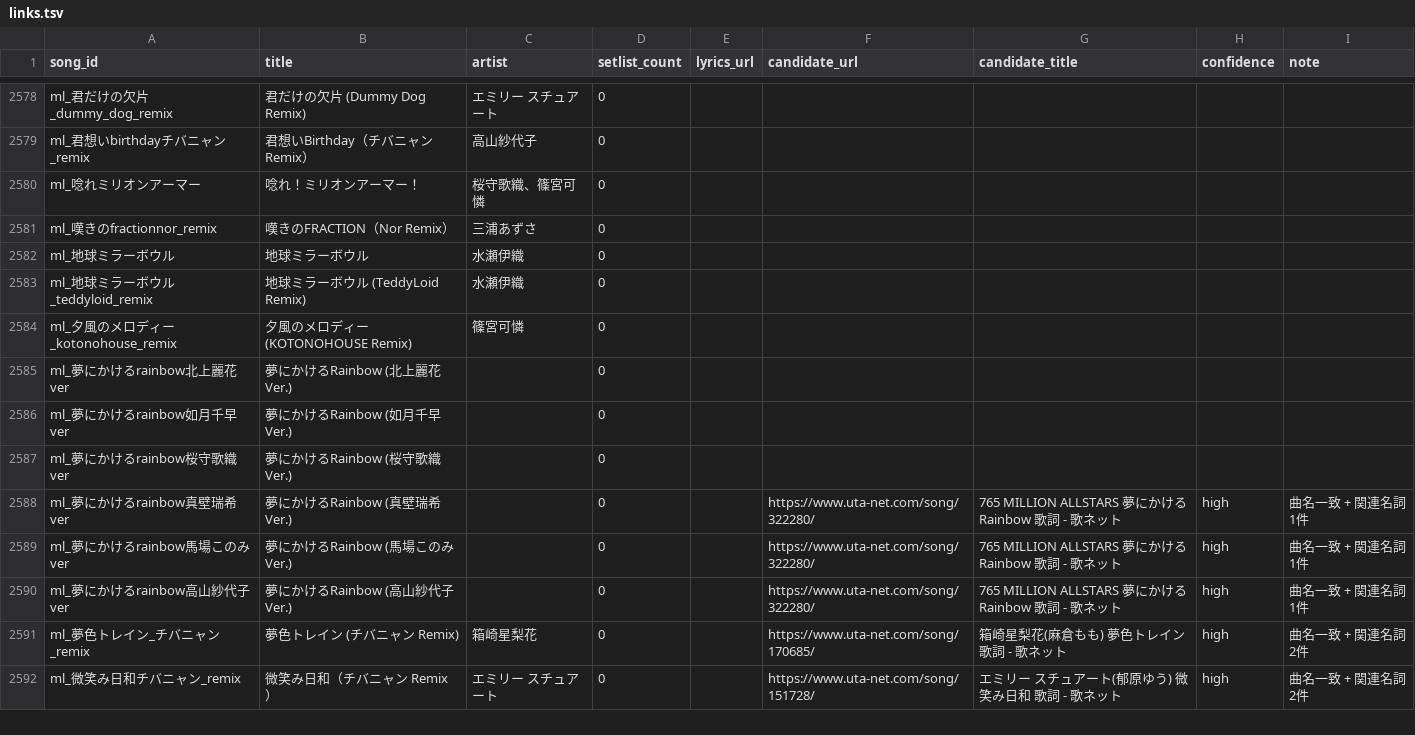
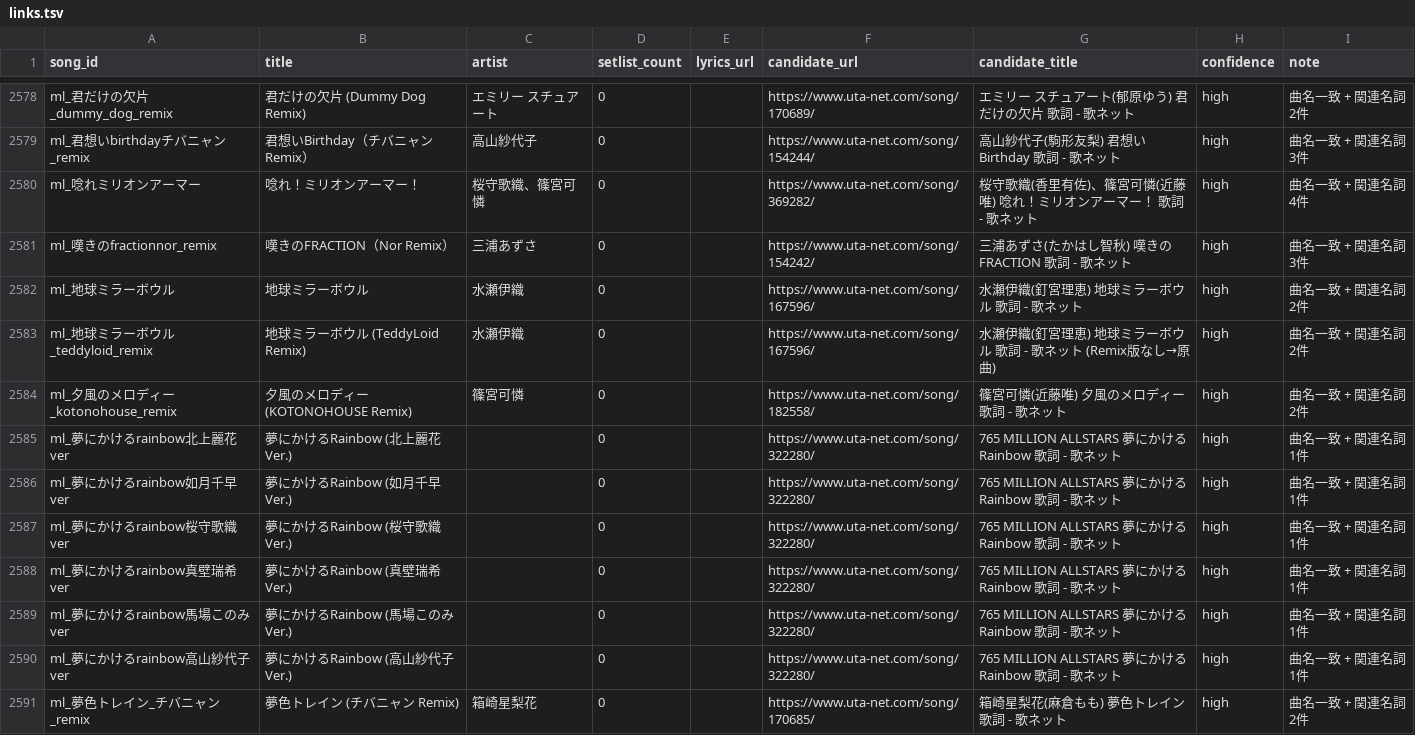
Before and after one commit to fuga-if/idol-live-db, a TSV file: tools/lyrics/links.tsv, drawn as a sheet; only a part is shown, gaps mark what is left out; the shorter side is filled out with more unchanged rows; the diff covers the shown part only; the diff names each change by its address in the sheet, - before the commit and + after, or states it on an @@ line.

```diff
--- a/tools/lyrics/links.tsv
+++ b/tools/lyrics/links.tsv
-F2578 (candidate_url): (empty)
+F2578 (candidate_url): https://www.uta-net.com/song/170689/
-G2578 (candidate_title): (empty)
+G2578 (candidate_title): エミリー スチュアート(郁原ゆう) 君だけの欠片 歌詞 - 歌ネット
-H2578:H2587 (confidence): (empty)
+H2578:H2587 (confidence): high
-I2578 (note): (empty)
+I2578 (note): 曲名一致 + 関連名詞 2件
-F2579 (candidate_url): (empty)
+F2579 (candidate_url): https://www.uta-net.com/song/154244/
-G2579 (candidate_title): (empty)
+G2579 (candidate_title): 高山紗代子(駒形友梨) 君想いBirthday 歌詞 - 歌ネット
-I2579 (note): (empty)
+I2579 (note): 曲名一致 + 関連名詞 3件
-F2580 (candidate_url): (empty)
+F2580 (candidate_url): https://www.uta-net.com/song/369282/
-G2580 (candidate_title): (empty)
+G2580 (candidate_title): 桜守歌織(香里有佐)、篠宮可憐(近藤唯) 唸れ！ミリオンアーマー！ 歌詞 - 歌ネット
-I2580 (note): (empty)
+I2580 (note): 曲名一致 + 関連名詞 4件
-F2581 (candidate_url): (empty)
+F2581 (candidate_url): https://www.uta-net.com/song/154242/
-G2581 (candidate_title): (empty)
+G2581 (candidate_title): 三浦あずさ(たかはし智秋) 嘆きのFRACTION 歌詞 - 歌ネット
-I2581 (note): (empty)
+I2581 (note): 曲名一致 + 関連名詞 3件
-F2582:F2583 (candidate_url): (empty)
+F2582:F2583 (candidate_url): https://www.uta-net.com/song/167596/
-G2582 (candidate_title): (empty)
+G2582 (candidate_title): 水瀬伊織(釘宮理恵) 地球ミラーボウル 歌詞 - 歌ネット
-I2582:I2584 (note): (empty)
+I2582:I2584 (note): 曲名一致 + 関連名詞 2件
-G2583 (candidate_title): (empty)
+G2583 (candidate_title): 水瀬伊織(釘宮理恵) 地球ミラーボウル 歌詞 - 歌ネット (Remix版なし→原曲)
-F2584 (candidate_url): (empty)
+F2584 (candidate_url): https://www.uta-net.com/song/182558/
-G2584 (candidate_title): (empty)
+G2584 (candidate_title): 篠宮可憐(近藤唯) 夕風のメロディー 歌詞 - 歌ネット
-F2585:F2587 (candidate_url): (empty)
+F2585:F2587 (candidate_url): https://www.uta-net.com/song/322280/
-G2585:G2587 (candidate_title): (empty)
+G2585:G2587 (candidate_title): 765 MILLION ALLSTARS 夢にかけるRainbow 歌詞 - 歌ネット
-I2585:I2587 (note): (empty)
+I2585:I2587 (note): 曲名一致 + 関連名詞 1件
```
Also changed, not shown: 76 edited cells elsewhere in this file, tools/lyrics/slices/out_01.tsv, tools/lyrics/slices/slice_01.tsv, 11 other files.
